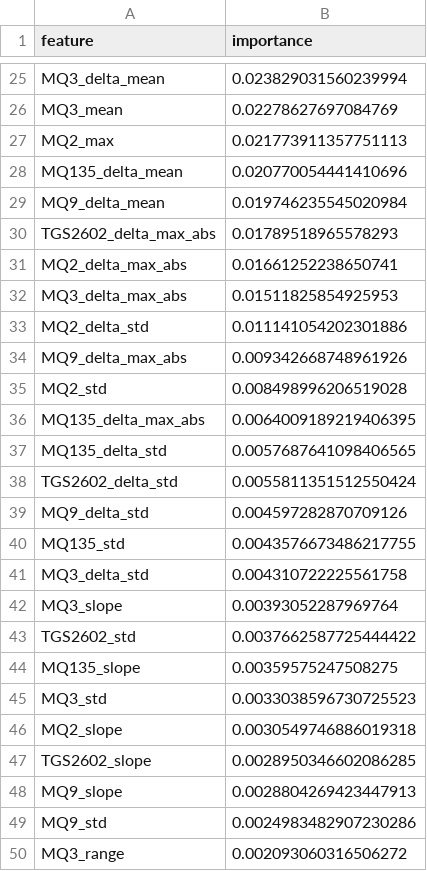
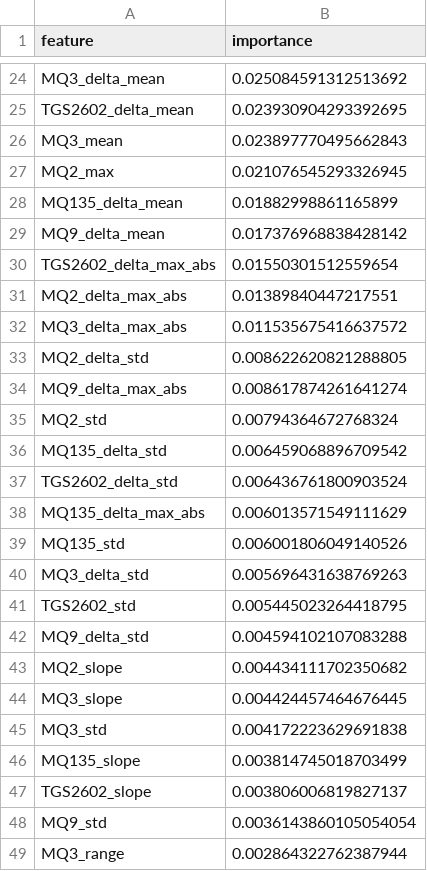
Before and after one commit to shuila777/fruit_project, a CSV file: Pineapple E-Nose Maturity Analysis/step_3,4,5_for_VScode/orkspace/models/feature_importance.csv, drawn as a sheet; only a part is shown, gaps mark what is left out; removed rows and columns are numbered as before the commit, all else as after; the diff covers the shown part only; the diff names each change by its address in the sheet, - before the commit and + after, or states it on an @@ line.

```diff
--- a/Pineapple E-Nose Maturity Analysis/step_3,4,5_for_VScode/orkspace/models/feature_importance.csv
+++ b/Pineapple E-Nose Maturity Analysis/step_3,4,5_for_VScode/orkspace/models/feature_importance.csv
-B24 (importance): 0.023829031560239994
+B24 (importance): 0.025084591312513692
+row 25: TGS2602_delta_mean | 0.023930904293392695
-B26 (importance): 0.02278627697084769
+B26 (importance): 0.023897770495662843
-B27 (importance): 0.021773911357751113
+B27 (importance): 0.021076545293326945
-B28 (importance): 0.020770054441410696
+B28 (importance): 0.01882998861165899
-B29 (importance): 0.019746235545020984
+B29 (importance): 0.017376968838428142
-B30 (importance): 0.01789518965578293
+B30 (importance): 0.01550301512559654
-B31 (importance): 0.01661252238650741
+B31 (importance): 0.01389840447217551
-B32 (importance): 0.01511825854925953
+B32 (importance): 0.011535675416637572
-B33 (importance): 0.011141054202301886
+B33 (importance): 0.008622620821288805
-B34 (importance): 0.009342668748961926
+B34 (importance): 0.008617874261641274
-B35 (importance): 0.008498996206519028
+B35 (importance): 0.00794364672768324
-row 36: MQ135_delta_max_abs | 0.0064009189219406395
-B36 (importance): 0.0057687641098406565
+B36 (importance): 0.006459068896709542
-B37 (importance): 0.0055811351512550424
+B37 (importance): 0.006436761800903524
-row 39: MQ9_delta_std | 0.004597282870709126
+row 38: MQ135_delta_max_abs | 0.006013571549111629
-B39 (importance): 0.0043576673486217755
+B39 (importance): 0.006001806049140526
-B40 (importance): 0.004310722225561758
+B40 (importance): 0.005696431638769263
-row 42: MQ3_slope | 0.00393052287969764
-B41 (importance): 0.0037662587725444422
+B41 (importance): 0.005445023264418795
-row 44: MQ135_slope | 0.00359575247508275
-row 45: MQ3_std | 0.0033038596730725523
+row 42: MQ9_delta_std | 0.004594102107083288
-B43 (importance): 0.0030549746886019318
+B43 (importance): 0.004434111702350682
+row 44: MQ3_slope | 0.004424457464676445
+row 45: MQ3_std | 0.004172223629691838
+row 46: MQ135_slope | 0.003814745018703499
-B47 (importance): 0.0028950346602086285
+B47 (importance): 0.003806006819827137
-row 48: MQ9_slope | 0.0028804269423447913
-B48 (importance): 0.0024983482907230286
+B48 (importance): 0.0036143860105054054
-B49 (importance): 0.002093060316506272
+B49 (importance): 0.002864322762387944
```
Also changed, not shown: 14 added rows, 14 removed rows and 13 edited cells elsewhere in this file, Pineapple E-Nose Maturity Analysis/step_3,4,5_for_VScode/orkspace/data/processed/metadata.csv, Pineapple E-Nose Maturity Analysis/step_3,4,5_for_VScode/orkspace/data/processed_normalized/metadata_normalized.csv, 26 other files.
